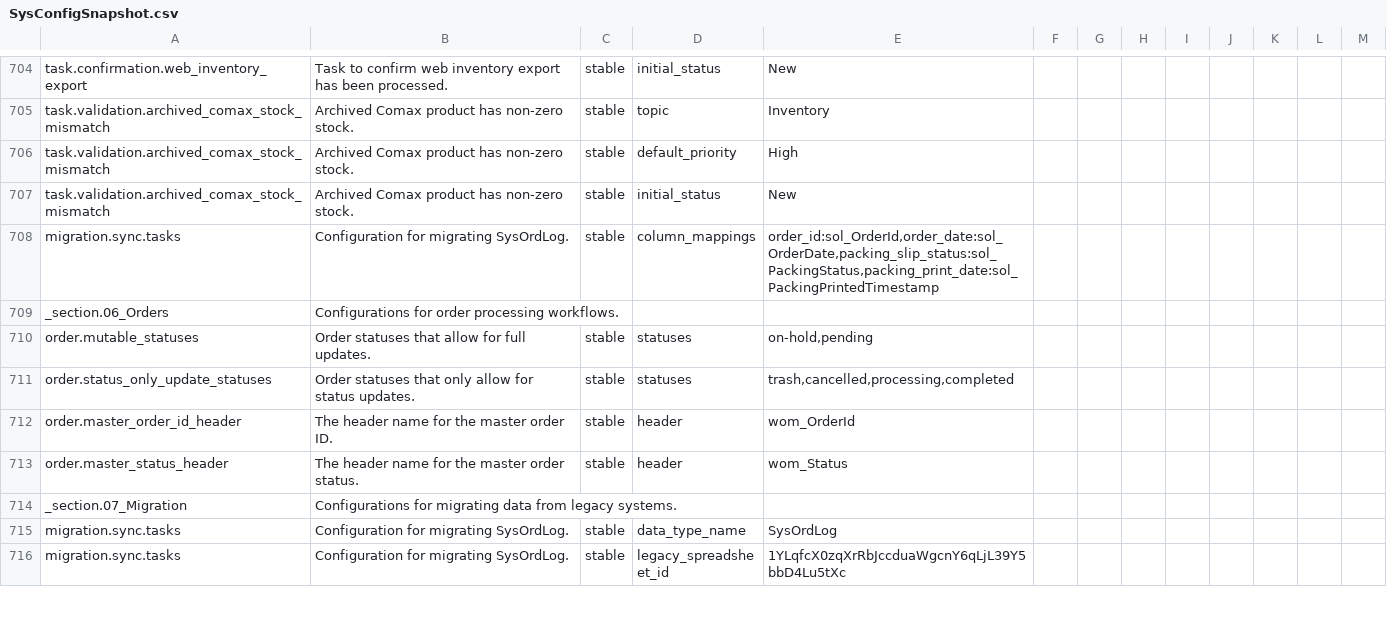
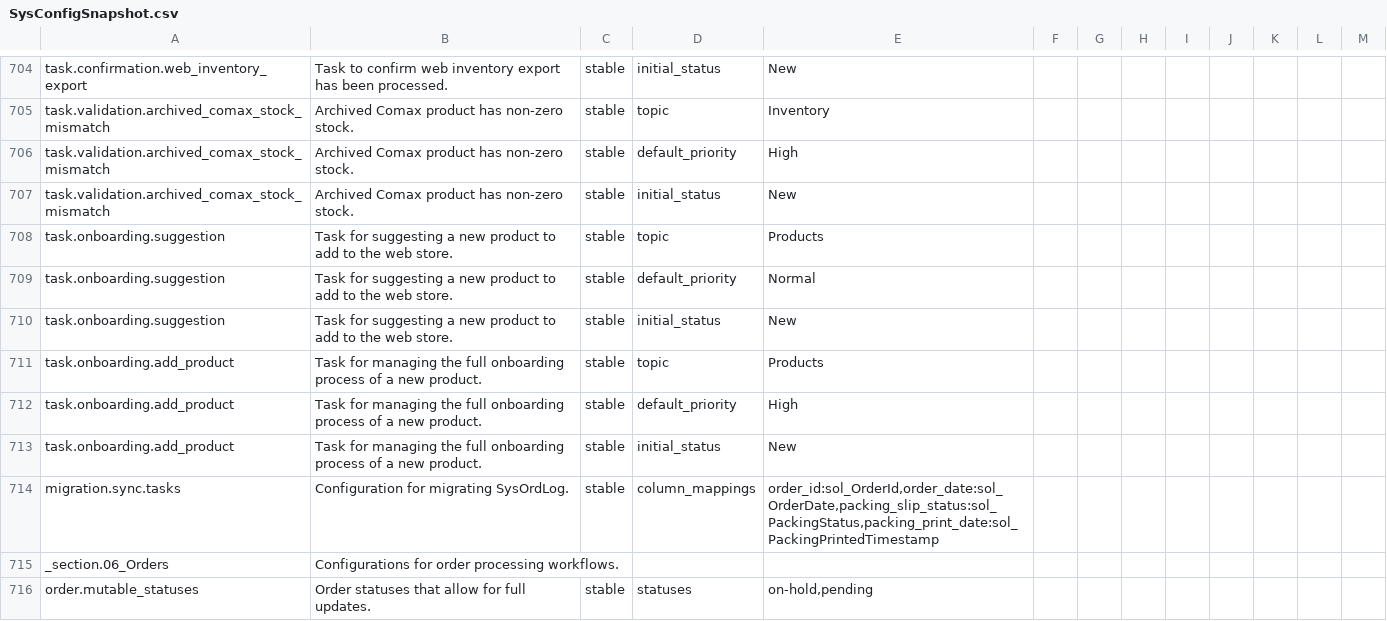
Before and after one commit to jlmwines/my-gas-projects, a CSV file: jlmops/SysConfigSnapshot.csv, drawn as a sheet; only a part is shown, gaps mark what is left out; the shorter side is filled out with more unchanged rows; the diff names each change by its address in the sheet, - before the commit and + after, or states it on an @@ line.

Commit message:
After new product workflow implementation. Needs testing

```diff
--- a/jlmops/SysConfigSnapshot.csv
+++ b/jlmops/SysConfigSnapshot.csv
+row 708: task.onboarding.suggestion | Task for suggesting a new product to add to the web store. | stable | topic | Products
+row 709: task.onboarding.suggestion | Task for suggesting a new product to add to the web store. | stable | default_priority | Normal
+row 710: task.onboarding.suggestion | Task for suggesting a new product to add to the web store. | stable | initial_status | New
+row 711: task.onboarding.add_product | Task for managing the full onboarding process of a new product. | stable | topic | Products
+row 712: task.onboarding.add_product | Task for managing the full onboarding process of a new product. | stable | default_priority | High
+row 713: task.onboarding.add_product | Task for managing the full onboarding process of a new product. | stable | initial_status | New
```
Also changed, not shown: 10 other files.
